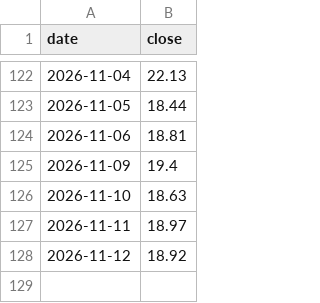
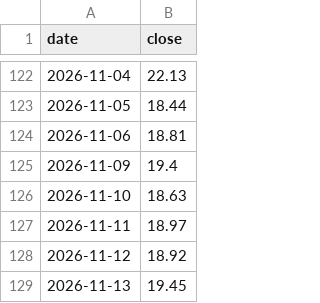
Before and after one commit to plinco-b/plinco-b.github.io, a CSV file: options/spot.csv, drawn as a sheet; only a part is shown, gaps mark what is left out; the diff names each change by its address in the sheet, - before the commit and + after, or states it on an @@ line.

```diff
--- a/options/spot.csv
+++ b/options/spot.csv
+row 129: 2026-11-13 | 19.45
```
Also changed, not shown: options/chain.csv, 2 other files.
